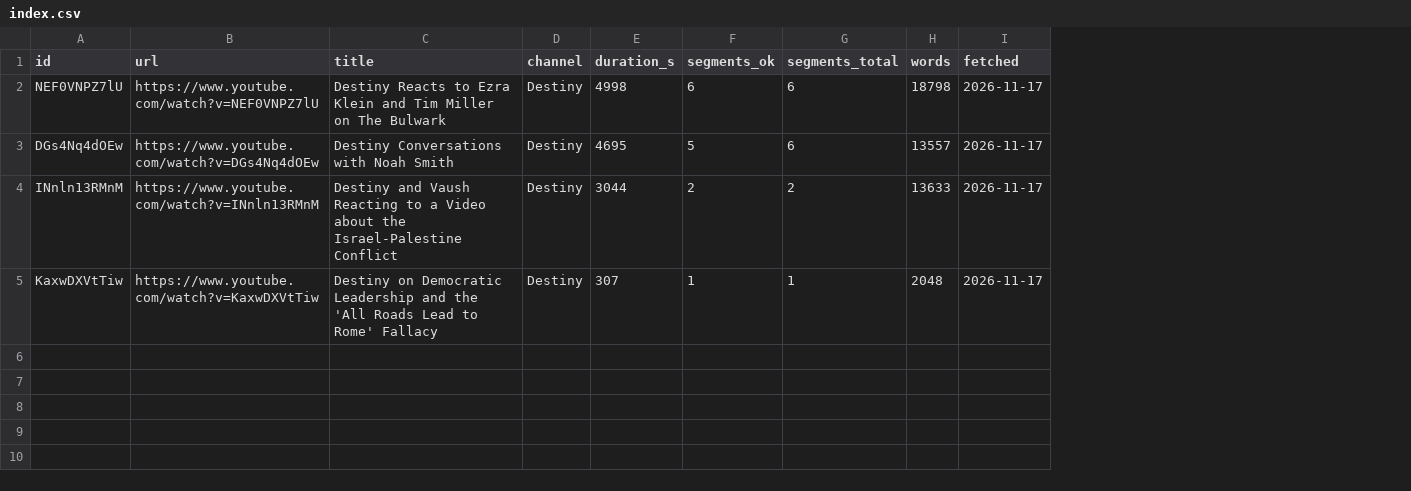
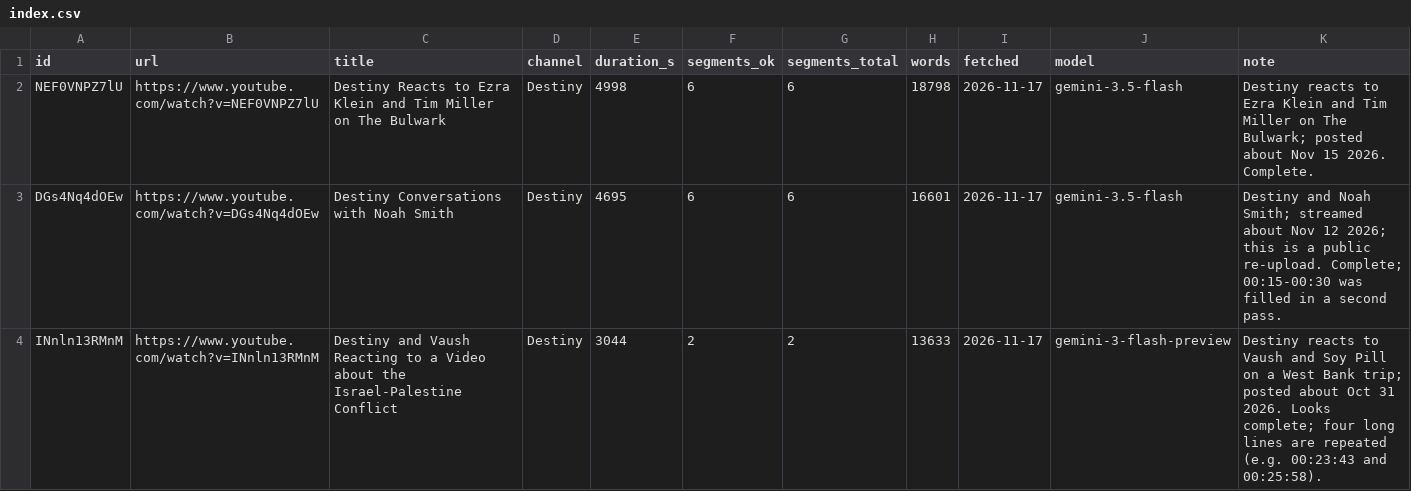
Before and after one commit to carrier3rd/socialscope, a CSV file: data/antiwest/transcripts/index.csv, drawn as a sheet; removed rows and columns are numbered as before the commit, all else as after; the diff names each change by its address in the sheet, - before the commit and + after, or states it on an @@ line.

```diff
--- a/data/antiwest/transcripts/index.csv
+++ b/data/antiwest/transcripts/index.csv
+column J (model), rows 2-4: gemini-3.5-flash | gemini-3.5-flash | gemini-3-flash-preview
+column K (note), rows 2-4: Destiny reacts to Ezra Klein and Tim Miller on The Bulwark; posted about Nov 15 2026. Complete. | Destiny and Noah Smith; streamed about Nov 12 2026; this is a public re-upload. Complete; 00:15-00:30 was filled in a second pass. | Destiny reacts to Vaush and Soy Pill on a West Bank trip; posted about Oct 31 2026. Looks complete; four long lines are repeated (e.g. 00:23:43 and 00:25:58).
-F3 (segments_ok): 5
+F3 (segments_ok): 6
-H3 (words): 13557
+H3 (words): 16601
-row 5: KaxwDXVtTiw | https://www.youtube.com/watch?v=KaxwDXVtTiw | Destiny on Democratic Leadership and the 'All Roads Lead to Rome' Fallacy | Destiny | 307 | 1 | 1 | 2048 | 2026-11-17
```
Also changed, not shown: data/antiwest/vod_segments.csv, 6 other files.
